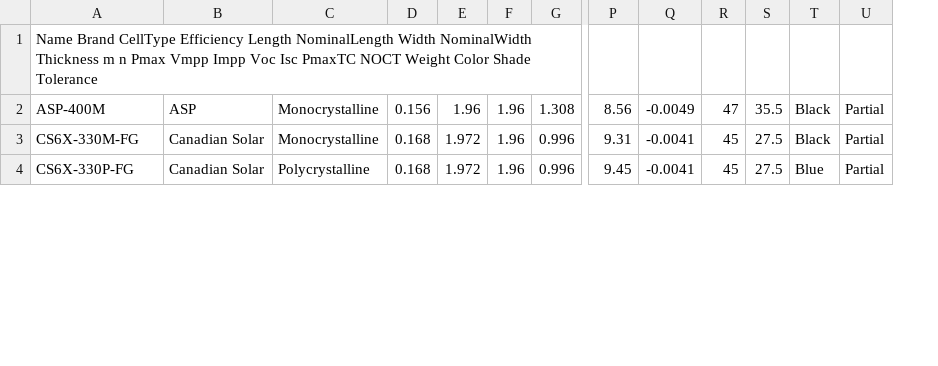
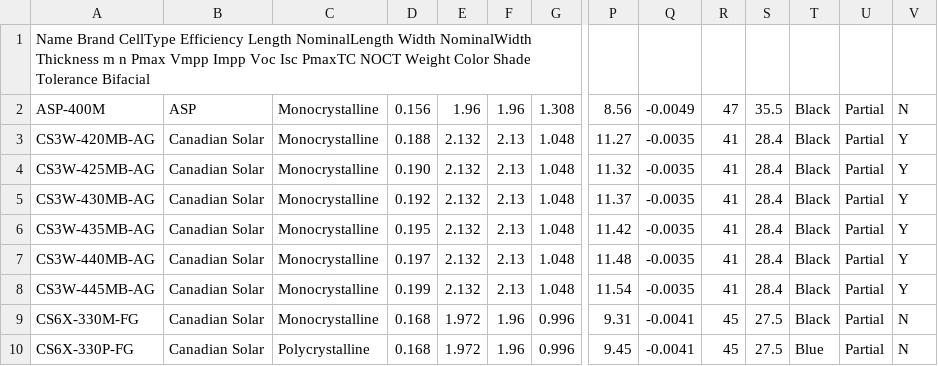
Before and after one commit to Institute-for-Future-Intelligence/aladdin, a CSV file: src/resources/pvmodules.csv, drawn as a sheet; only a part is shown, gaps mark what is left out; rows hold the shown columns only; the diff names each change by its address in the sheet, - before the commit and + after, or states it on an @@ line.

Commit message:
bifacial pv model

```diff
--- a/src/resources/pvmodules.csv
+++ b/src/resources/pvmodules.csv
+column V, row 2: N; rows 9-10: N | N
-A1: …Shade Tolerance
+A1: …Shade Tolerance Bifacial
+row 3: CS3W-420MB-AG | Canadian Solar | Monocrystalline | 0.188 | 2.132 | 2.13 | 1.048 | 11.27 | -0.0035 | 41 | 28.4 | Black | Partial | Y
+row 4: CS3W-425MB-AG | Canadian Solar | Monocrystalline | 0.190 | 2.132 | 2.13 | 1.048 | 11.32 | -0.0035 | 41 | 28.4 | Black | Partial | Y
+row 5: CS3W-430MB-AG | Canadian Solar | Monocrystalline | 0.192 | 2.132 | 2.13 | 1.048 | 11.37 | -0.0035 | 41 | 28.4 | Black | Partial | Y
+row 6: CS3W-435MB-AG | Canadian Solar | Monocrystalline | 0.195 | 2.132 | 2.13 | 1.048 | 11.42 | -0.0035 | 41 | 28.4 | Black | Partial | Y
+row 7: CS3W-440MB-AG | Canadian Solar | Monocrystalline | 0.197 | 2.132 | 2.13 | 1.048 | 11.48 | -0.0035 | 41 | 28.4 | Black | Partial | Y
+row 8: CS3W-445MB-AG | Canadian Solar | Monocrystalline | 0.199 | 2.132 | 2.13 | 1.048 | 11.54 | -0.0035 | 41 | 28.4 | Black | Partial | Y
```
Also changed, not shown: 19 other files.
